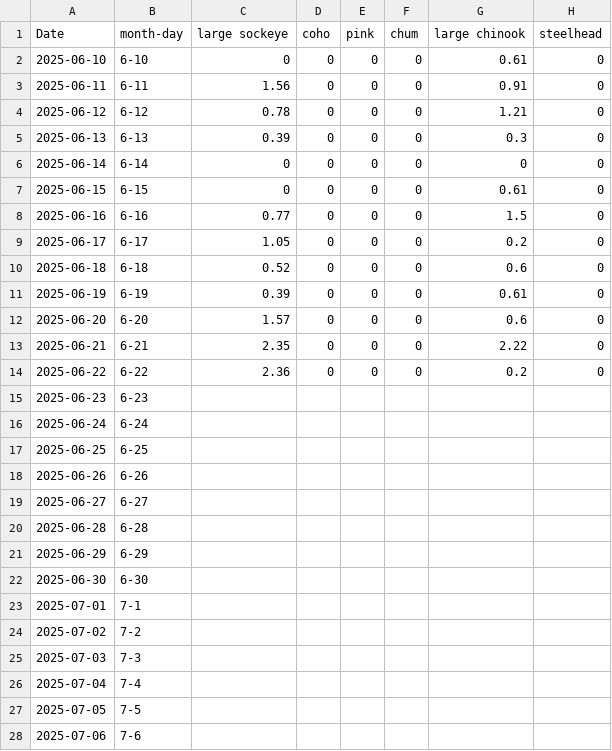
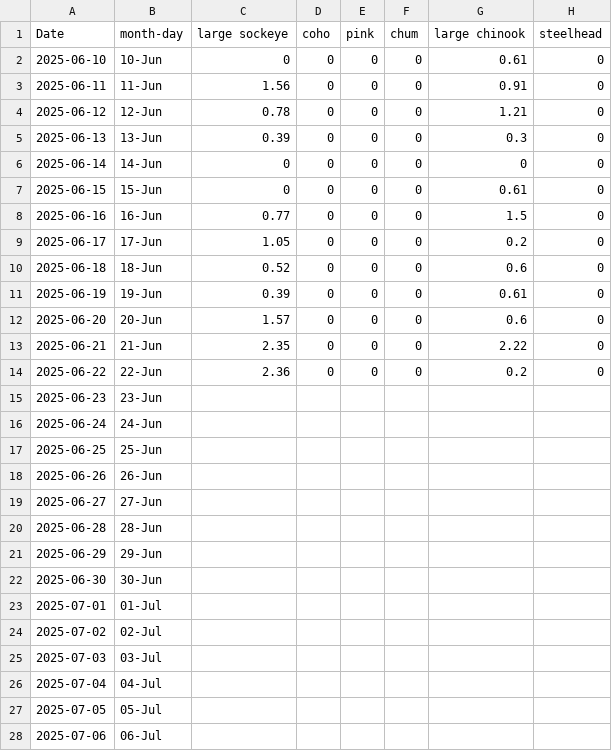
Before and after one commit to Coastland-Research/skeena-salmon-inseason-updates, a CSV file: data/current_year/tyee 2025 index data.csv, drawn as a sheet; only a part is shown; the diff covers the shown part only.

```diff
--- a/data/current_year/tyee 2025 index data.csv
+++ b/data/current_year/tyee 2025 index data.csv
@@ -1,28 +1,28 @@
 Date,month-day,large sockeye,coho,pink,chum,large chinook,steelhead
-2025-06-10,6-10,0,0,0,0,0.61,0
-2025-06-11,6-11,1.56,0,0,0,0.91,0
-2025-06-12,6-12,0.78,0,0,0,1.21,0
-2025-06-13,6-13,0.39,0,0,0,0.3,0
-2025-06-14,6-14,0,0,0,0,0,0
-2025-06-15,6-15,0,0,0,0,0.61,0
-2025-06-16,6-16,0.77,0,0,0,1.5,0
-2025-06-17,6-17,1.05,0,0,0,0.2,0
-2025-06-18,6-18,0.52,0,0,0,0.6,0
-2025-06-19,6-19,0.39,0,0,0,0.61,0
-2025-06-20,6-20,1.57,0,0,0,0.6,0
-2025-06-21,6-21,2.35,0,0,0,2.22,0
-2025-06-22,6-22,2.36,0,0,0,0.2,0
-2025-06-23,6-23,,,,,,
-2025-06-24,6-24,,,,,,
-2025-06-25,6-25,,,,,,
-2025-06-26,6-26,,,,,,
-2025-06-27,6-27,,,,,,
-2025-06-28,6-28,,,,,,
-2025-06-29,6-29,,,,,,
-2025-06-30,6-30,,,,,,
-2025-07-01,7-1,,,,,,
-2025-07-02,7-2,,,,,,
-2025-07-03,7-3,,,,,,
-2025-07-04,7-4,,,,,,
-2025-07-05,7-5,,,,,,
-2025-07-06,7-6,,,,,,
+2025-06-10,10-Jun,0,0,0,0,0.61,0
+2025-06-11,11-Jun,1.56,0,0,0,0.91,0
+2025-06-12,12-Jun,0.78,0,0,0,1.21,0
+2025-06-13,13-Jun,0.39,0,0,0,0.3,0
+2025-06-14,14-Jun,0,0,0,0,0,0
+2025-06-15,15-Jun,0,0,0,0,0.61,0
+2025-06-16,16-Jun,0.77,0,0,0,1.5,0
+2025-06-17,17-Jun,1.05,0,0,0,0.2,0
+2025-06-18,18-Jun,0.52,0,0,0,0.6,0
+2025-06-19,19-Jun,0.39,0,0,0,0.61,0
+2025-06-20,20-Jun,1.57,0,0,0,0.6,0
+2025-06-21,21-Jun,2.35,0,0,0,2.22,0
+2025-06-22,22-Jun,2.36,0,0,0,0.2,0
+2025-06-23,23-Jun,,,,,,
+2025-06-24,24-Jun,,,,,,
+2025-06-25,25-Jun,,,,,,
+2025-06-26,26-Jun,,,,,,
+2025-06-27,27-Jun,,,,,,
+2025-06-28,28-Jun,,,,,,
+2025-06-29,29-Jun,,,,,,
+2025-06-30,30-Jun,,,,,,
+2025-07-01,01-Jul,,,,,,
+2025-07-02,02-Jul,,,,,,
+2025-07-03,03-Jul,,,,,,
+2025-07-04,04-Jul,,,,,,
+2025-07-05,05-Jul,,,,,,
+2025-07-06,06-Jul,,,,,,
```
Also changed, not shown: 91 edited cells elsewhere in this file, data/common/tyee_daily_indices_pink-odd_1956-2023.csv, data/common/tyee_daily_indices_sockeye_1956-2024.csv, 3 other files.
